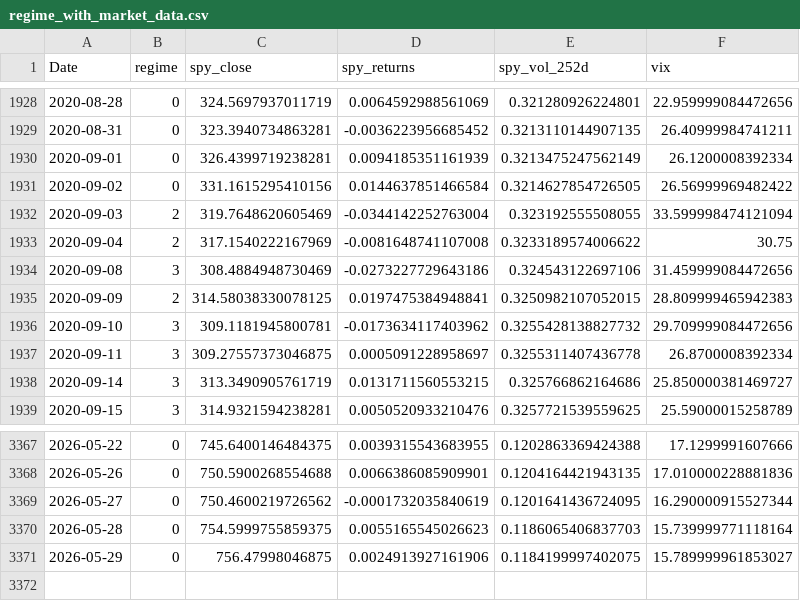
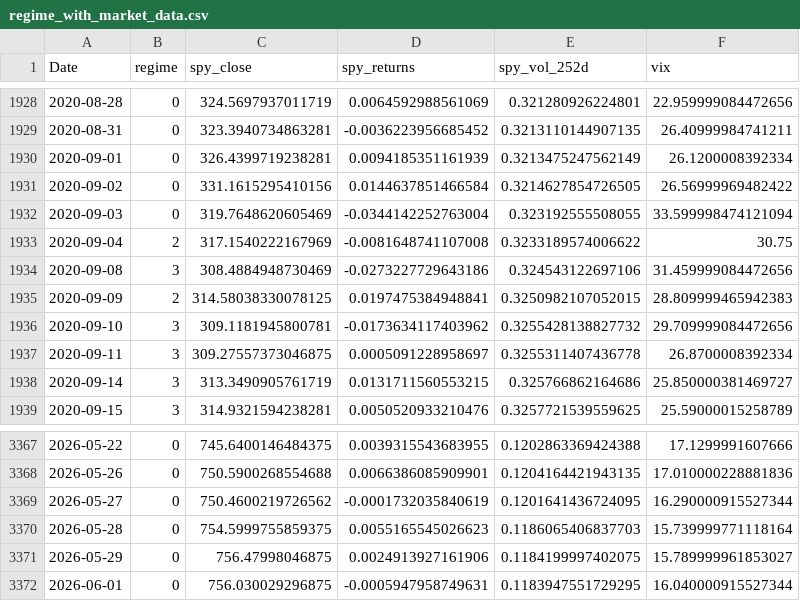
Before and after one commit to Akishai18/Market-Regime, a CSV file: regime_results/regime_with_market_data.csv, drawn as a sheet; only a part is shown, gaps mark what is left out.

Commit message:
chore: daily data refresh 2026-06-02

```diff
--- a/regime_results/regime_with_market_data.csv
+++ b/regime_results/regime_with_market_data.csv
@@ -1931,3 +1931,3 @@ Date,regime,spy_close,spy_returns,spy_vol_252d,vix
 2020-09-02,0,331.1615295410156,0.0144637851466584,0.3214627854726505,26.56999969482422
-2020-09-03,2,319.7648620605469,-0.0344142252763004,0.323192555508055,33.599998474121094
+2020-09-03,0,319.7648620605469,-0.0344142252763004,0.323192555508055,33.599998474121094
 2020-09-04,2,317.1540222167969,-0.0081648741107008,0.3233189574006622,30.75
@@ -3371 +3371,2 @@ Date,regime,spy_close,spy_returns,spy_vol_252d,vix
 2026-05-29,0,756.47998046875,0.0024913927161906,0.1184199997402075,15.789999961853027
+2026-06-01,0,756.030029296875,-0.0005947958749631,0.1183947551729295,16.040000915527344
```
Also changed, not shown: regime_results/indices/dia_regimes.csv, regime_results/indices/iwm_regimes.csv, 22 other files.
